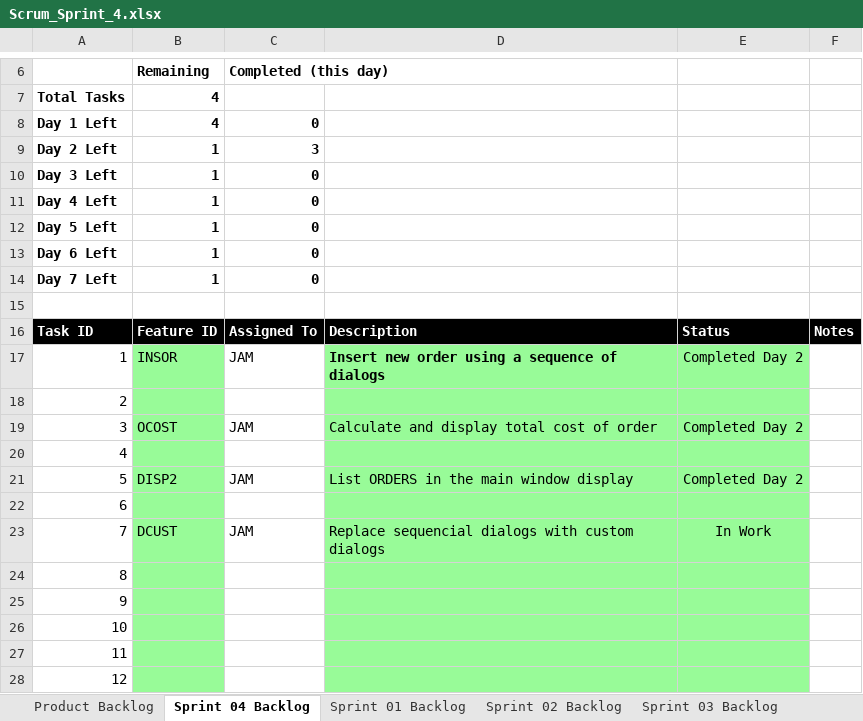
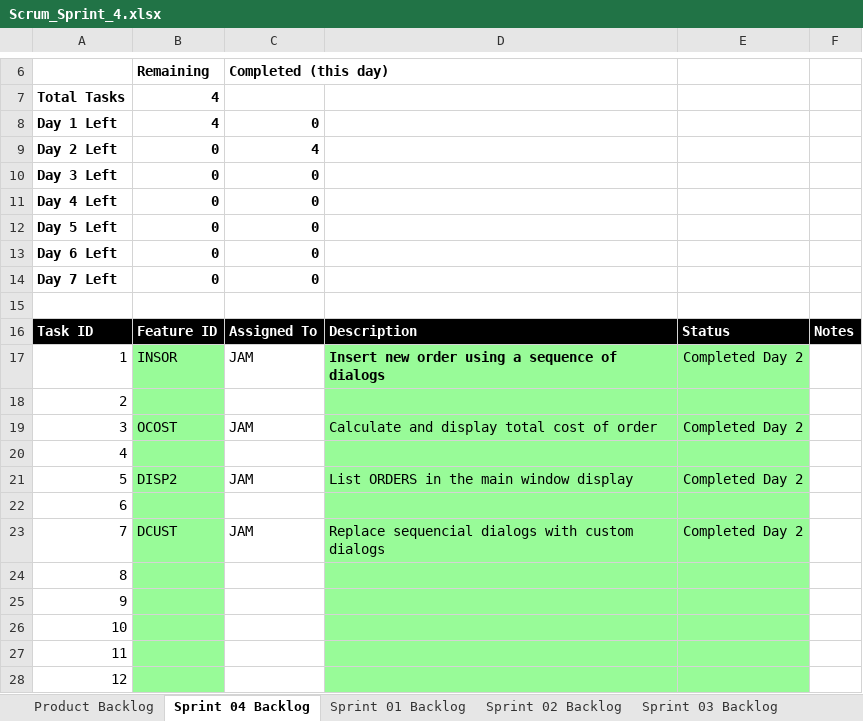
Before and after one commit to jam9151/cse1325, an Excel workbook: P10/Scrum_Sprint_4.xlsx, sheet Sprint 04 Backlog, drawn as a sheet; only a part is shown, gaps mark what is left out; values as stored, in another font and other column widths than the file's, no borders; charts and pictures not drawn; the diff names each change by its address in the sheet, - before the commit and + after, or states it on an @@ line.

```diff
--- a/P10/Scrum_Sprint_4.xlsx (sheet Sprint 04 Backlog)
+++ b/P10/Scrum_Sprint_4.xlsx (sheet Sprint 04 Backlog)
-B9:B14: 1
+B9:B14: 0
-C9: 3
+C9: 4
-E23: In Work
+E23: Completed Day 2
```
Also changed, not shown: sheet Product Backlog, charts or pictures, 18 other files.
